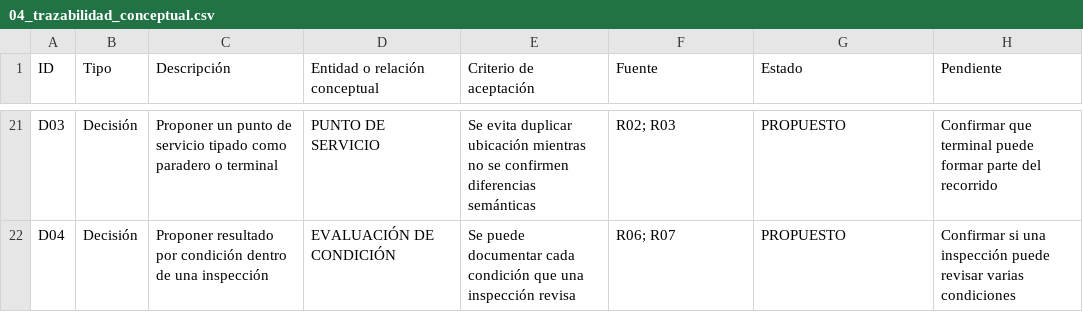
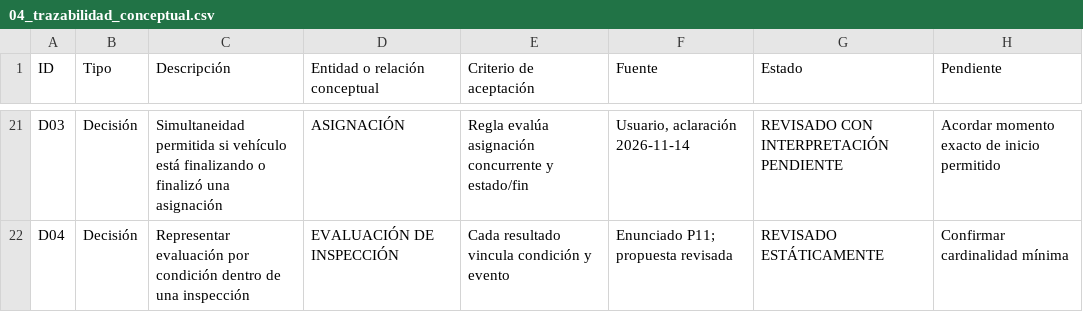
Before and after one commit to jjCastillok/DB-Transporte-publico-y-mototaxismo, a CSV file: docs/04_trazabilidad_conceptual.csv, drawn as a sheet; only a part is shown, gaps mark what is left out; the diff covers the shown part only.

```diff
--- a/docs/04_trazabilidad_conceptual.csv
+++ b/docs/04_trazabilidad_conceptual.csv
@@ -21,2 +21,2 @@
-"D03","Decisión","Proponer un punto de servicio tipado como paradero o terminal","PUNTO DE SERVICIO","Se evita duplicar ubicación mientras no se confirmen diferencias semánticas","R02; R03","PROPUESTO","Confirmar que terminal puede formar parte del recorrido"
-"D04","Decisión","Proponer resultado por condición dentro de una inspección","EVALUACIÓN DE CONDICIÓN","Se puede documentar cada condición que una inspección revisa","R06; R07","PROPUESTO","Confirmar si una inspección puede revisar varias condiciones"
+"D03","Decisión","Simultaneidad permitida si vehículo está finalizando o finalizó una asignación","ASIGNACIÓN","Regla evalúa asignación concurrente y estado/fin","Usuario, aclaración 2026-11-14","REVISADO CON INTERPRETACIÓN PENDIENTE","Acordar momento exacto de inicio permitido"
+"D04","Decisión","Representar evaluación por condición dentro de una inspección","EVALUACIÓN DE INSPECCIÓN","Cada resultado vincula condición y evento","Enunciado P11; propuesta revisada","REVISADO ESTÁTICAMENTE","Confirmar cardinalidad mínima"
```
Also changed, not shown: 1 added row, 1 removed row and 109 edited cells elsewhere in this file, 13 other files.
